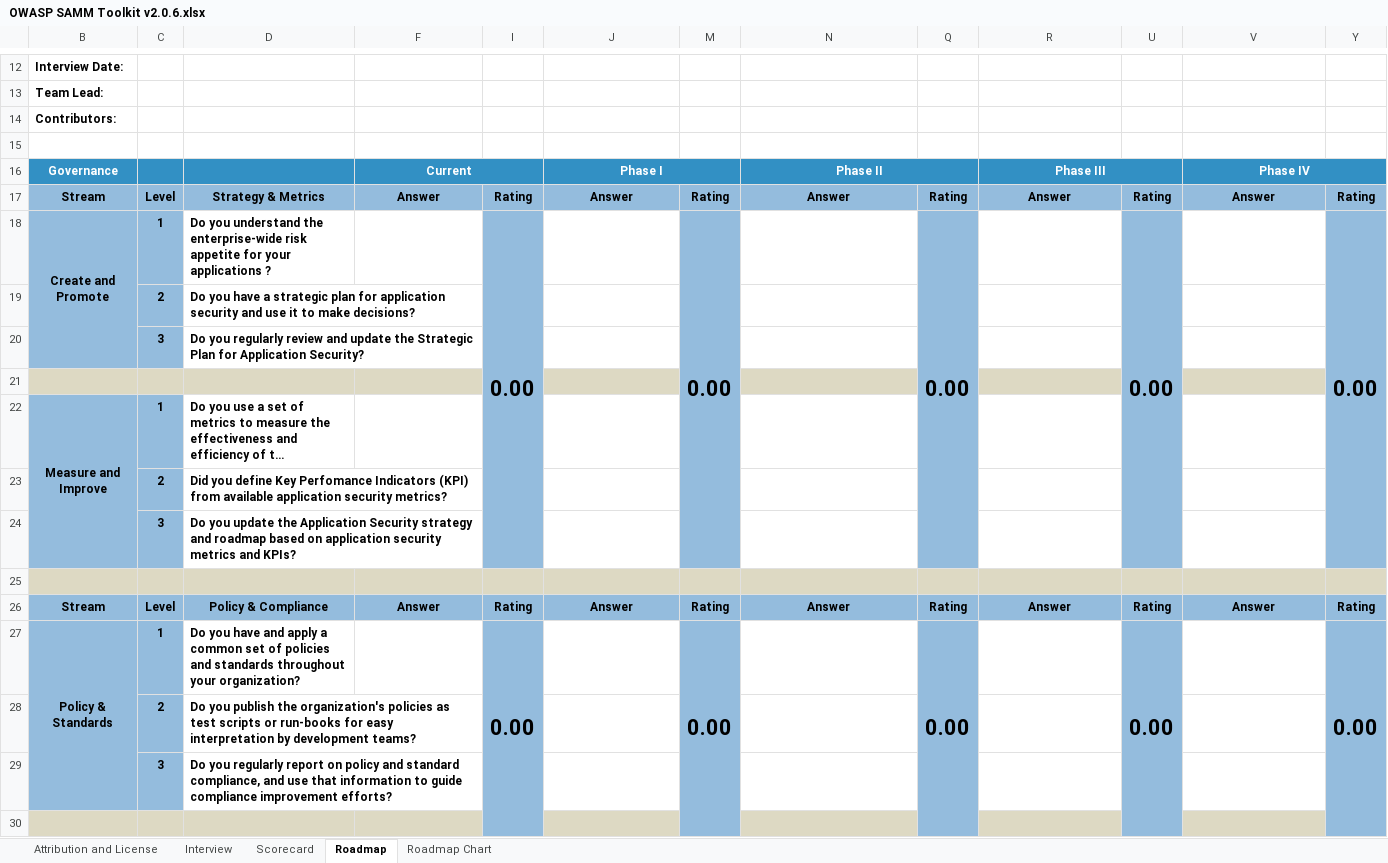
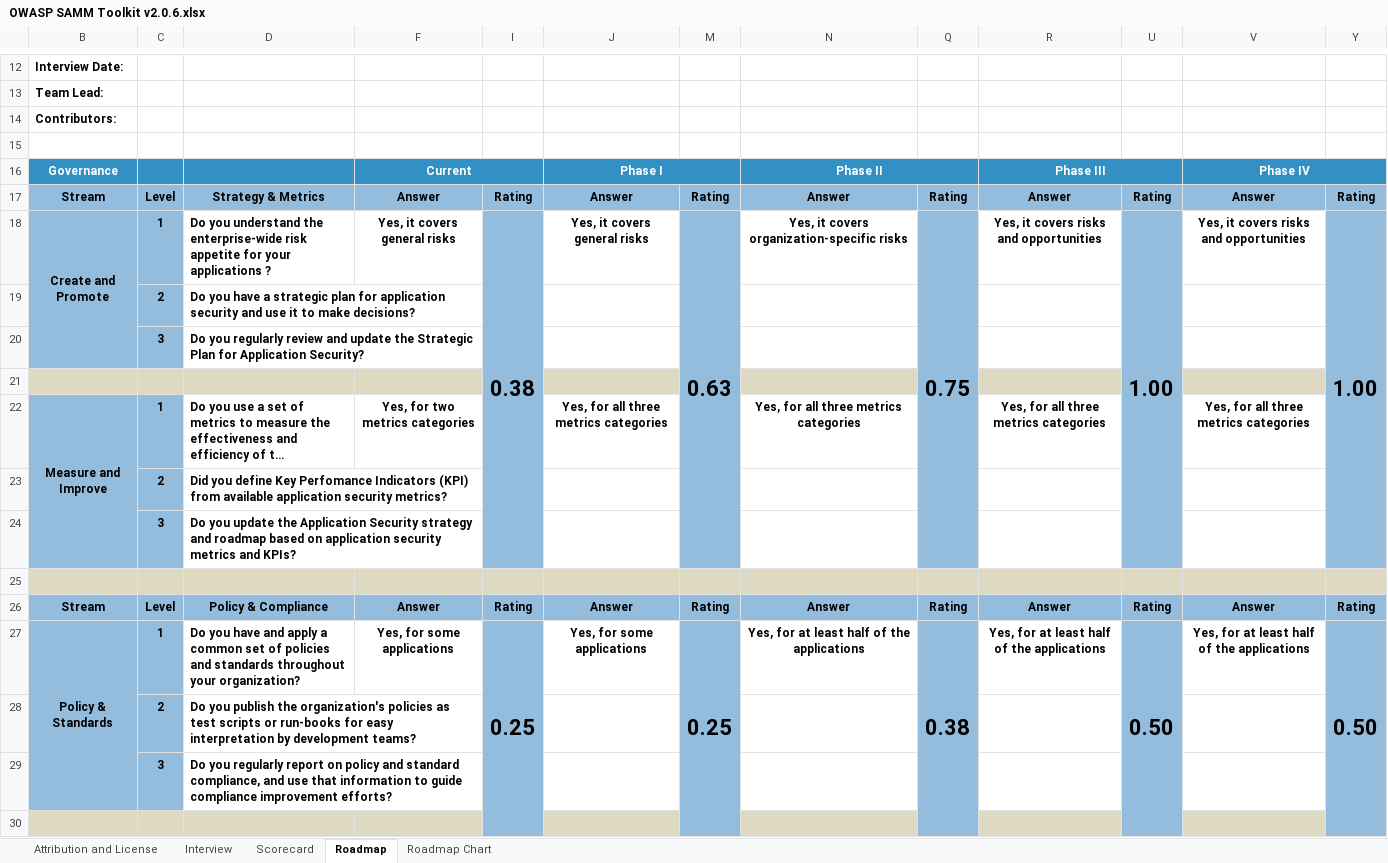
Before and after one commit to OS-IS/ai201-mykhailenko_d, an Excel workbook: Laboratory-work-4/OWASP SAMM Toolkit v2.0.6.xlsx, sheet Roadmap, drawn as a sheet; only a part is shown, gaps mark what is left out; long unchanged cells end in …; values as stored, in another font and other column widths than the file's, no borders; charts and pictures and conditional formats not drawn; removed rows and columns are numbered as before the commit, all else as after; the diff covers the shown part only; the diff names each change by its address in the sheet, - before the commit and + after, or states it on an @@ line.

```diff
--- a/Laboratory-work-4/OWASP SAMM Toolkit v2.0.6.xlsx (sheet Roadmap)
+++ b/Laboratory-work-4/OWASP SAMM Toolkit v2.0.6.xlsx (sheet Roadmap)
-row 18: Create and Promote | 1 | Do you understand the enterprise-wide risk appetite for your applications ? |  | 0.00 |  | 0.00 |  | 0.00 |  | 0.00 |  | 0.00
+row 18: Create and Promote | 1 | Do you understand the enterprise-wide risk appetite for your applications ? | Yes, it covers general risks | 0.38 | Yes, it covers general risks | 0.63 | Yes, it covers organization-specific risks | 0.75 | Yes, it covers risks and opportunities | 1.00 | Yes, it covers risks and opportunities | 1.00
-F22: (empty)
+F22: Yes, for two metrics categories
-J22: (empty)
+J22: Yes, for all three metrics categories
-N22: (empty)
+N22: Yes, for all three metrics categories
-R22: (empty)
+R22: Yes, for all three metrics categories
-V22: (empty)
+V22: Yes, for all three metrics categories
-row 27: Policy & Standards | 1 | Do you have and apply a common set of policies and standards throughout your organization? |  | 0.00 |  | 0.00 |  | 0.00 |  | 0.00 |  | 0.00
+row 27: Policy & Standards | 1 | Do you have and apply a common set of policies and standards throughout your organization? | Yes, for some applications | 0.25 | Yes, for some applications | 0.25 | Yes, for at least half of the applications | 0.38 | Yes, for at least half of the applications | 0.50 | Yes, for at least half of the applications | 0.50
```
Also changed, not shown: 6 added rows, 6 removed rows and 34 edited cells elsewhere in this sheet, sheet Roadmap Chart, sheet Scorecard, sheet Interview, formulas that keep their value, hidden cells, charts or pictures.
